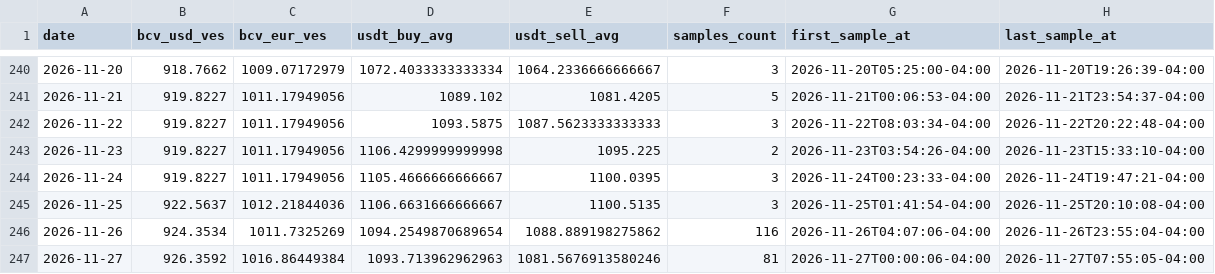
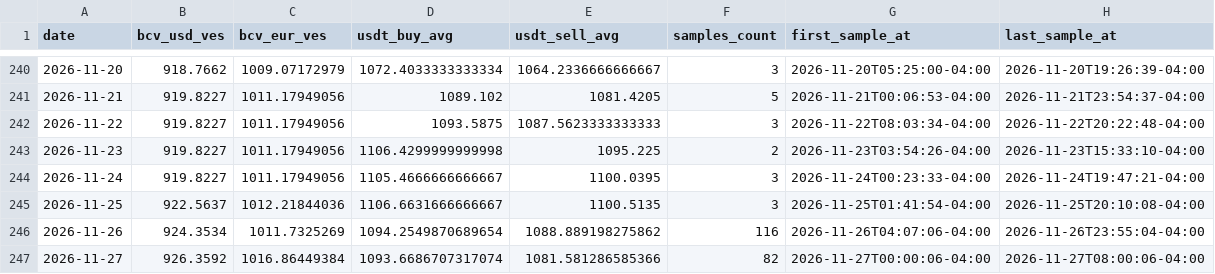
Before and after one commit to vhurdaneta/trmnl-bcv-usdt, a CSV file: data/rates_history.csv, drawn as a sheet; only a part is shown, gaps mark what is left out.

```diff
--- a/data/rates_history.csv
+++ b/data/rates_history.csv
@@ -246,2 +246,2 @@ date,bcv_usd_ves,bcv_eur_ves,usdt_buy_avg,usdt_sell_avg,samples_count,first_samp
 2026-11-26,924.3534,1011.7325269,1094.2549870689654,1088.889198275862,116,2026-11-26T04:07:06-04:00,2026-11-26T23:55:04-04:00
-2026-11-27,926.3592,1016.86449384,1093.713962962963,1081.5676913580246,81,2026-11-27T00:00:06-04:00,2026-11-27T07:55:05-04:00
+2026-11-27,926.3592,1016.86449384,1093.6686707317074,1081.581286585366,82,2026-11-27T00:00:06-04:00,2026-11-27T08:00:06-04:00
```
Also changed, not shown: data/binance_samples.csv, 1 other file.
